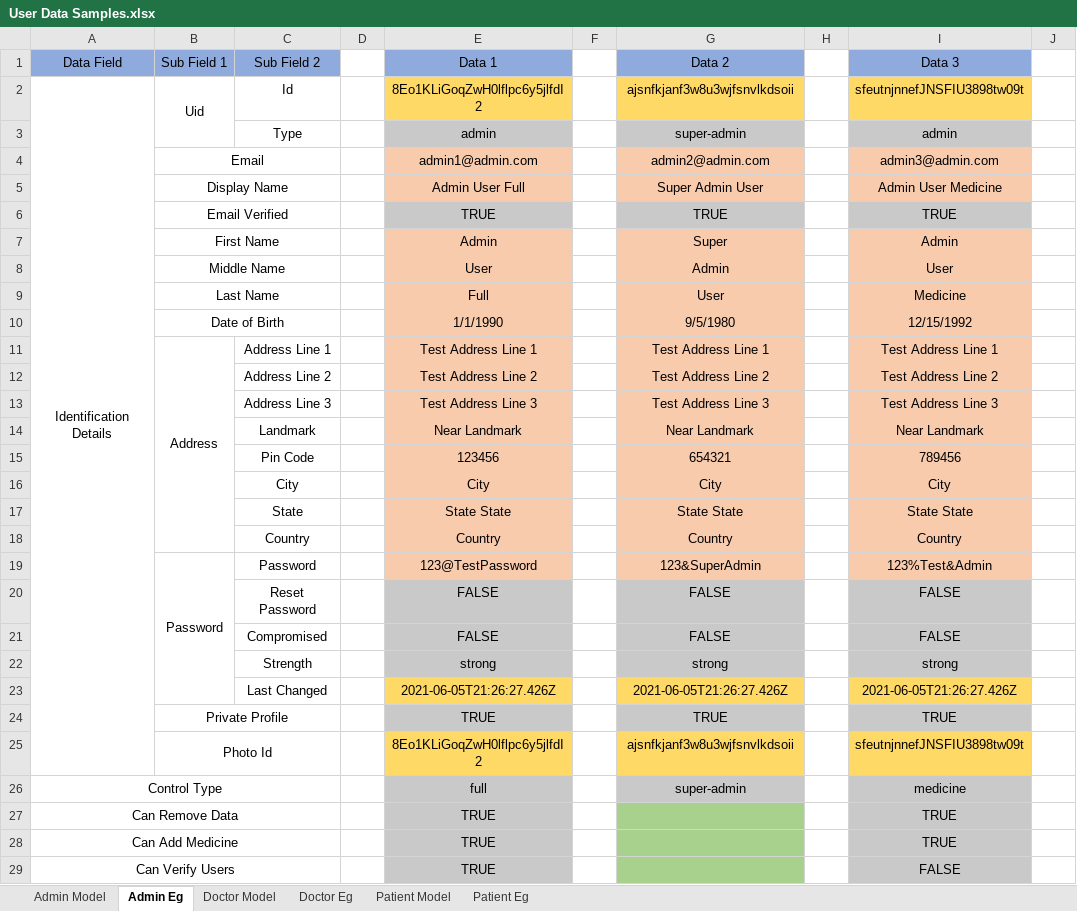
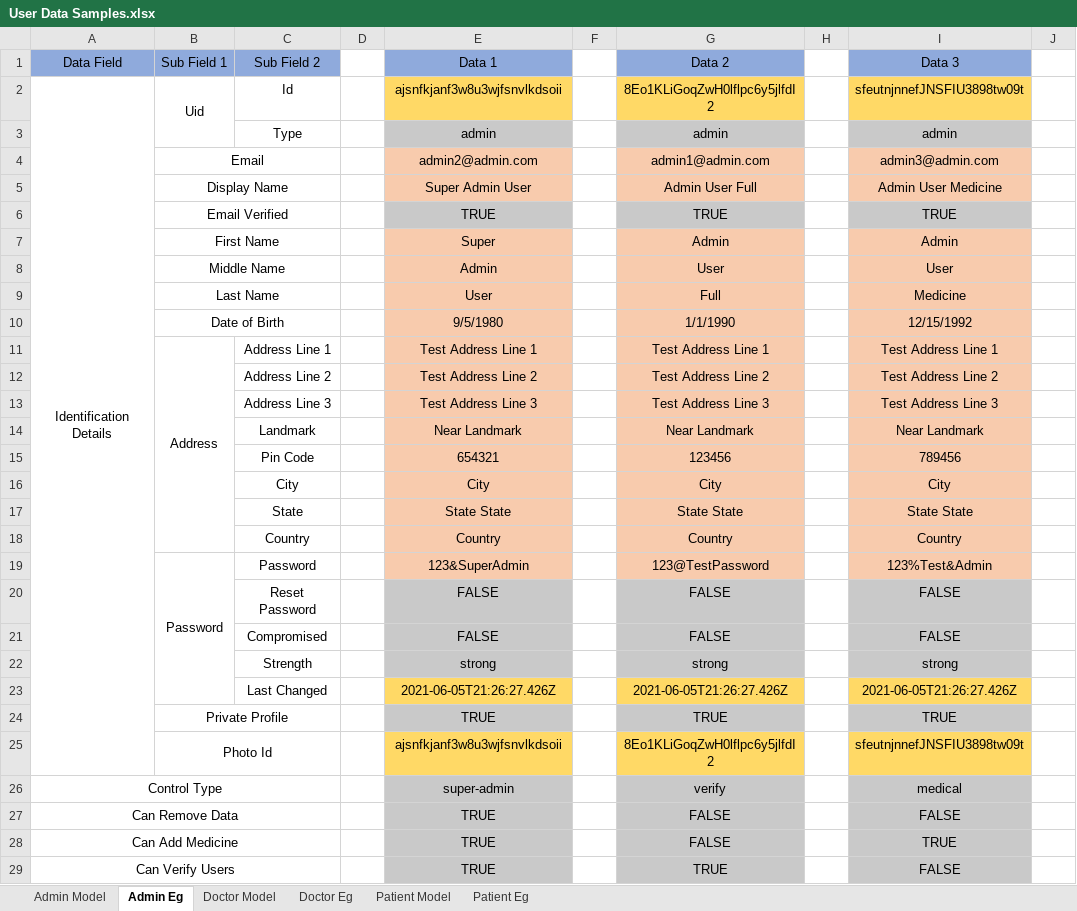
Before and after one commit to TechMNH/Dr.Assistant, an Excel workbook: help/User Data Samples.xlsx, sheet Admin Eg, drawn as a sheet; only a part is shown; values as stored, in another font and other column widths than the file's, no borders; the diff names each change by its address in the sheet, - before the commit and + after, or states it on an @@ line.

```diff
--- a/help/User Data Samples.xlsx (sheet Admin Eg)
+++ b/help/User Data Samples.xlsx (sheet Admin Eg)
-E2 (Data 1): 8Eo1KLiGoqZwH0lflpc6y5jlfdI2
+E2 (Data 1): ajsnfkjanf3w8u3wjfsnvlkdsoii
-G2 (Data 2): ajsnfkjanf3w8u3wjfsnvlkdsoii
+G2 (Data 2): 8Eo1KLiGoqZwH0lflpc6y5jlfdI2
-G3 (Data 2): super-admin
+G3 (Data 2): admin
-E4 (Data 1): admin1@admin.com
+E4 (Data 1): admin2@admin.com
-G4 (Data 2): admin2@admin.com
+G4 (Data 2): admin1@admin.com
-E5 (Data 1): Admin User Full
+E5 (Data 1): Super Admin User
-G5 (Data 2): Super Admin User
+G5 (Data 2): Admin User Full
-E7 (Data 1): Admin
+E7 (Data 1): Super
-G7 (Data 2): Super
+G7 (Data 2): Admin
-E8 (Data 1): User
+E8 (Data 1): Admin
-G8 (Data 2): Admin
+G8 (Data 2): User
-E9 (Data 1): Full
+E9 (Data 1): User
-G9 (Data 2): User
+G9 (Data 2): Full
-E10 (Data 1): 1/1/1990
+E10 (Data 1): 9/5/1980
-G10 (Data 2): 9/5/1980
+G10 (Data 2): 1/1/1990
-E15 (Data 1): 123456
+E15 (Data 1): 654321
-G15 (Data 2): 654321
+G15 (Data 2): 123456
-E19 (Data 1): 123@TestPassword
+E19 (Data 1): 123&SuperAdmin
-G19 (Data 2): 123&SuperAdmin
+G19 (Data 2): 123@TestPassword
-E25 (Data 1): 8Eo1KLiGoqZwH0lflpc6y5jlfdI2
+E25 (Data 1): ajsnfkjanf3w8u3wjfsnvlkdsoii
-G25 (Data 2): ajsnfkjanf3w8u3wjfsnvlkdsoii
+G25 (Data 2): 8Eo1KLiGoqZwH0lflpc6y5jlfdI2
-E26 (Data 1): full
+E26 (Data 1): super-admin
-G26 (Data 2): super-admin
+G26 (Data 2): verify
-I26 (Data 3): medicine
+I26 (Data 3): medical
-G27:G28 (Data 2): (empty)
+G27:G28 (Data 2): FALSE
-G27:G29 fill: #A9D18E
+G27:G29 fill: #C9C9C9
-I27 (Data 3): TRUE
+I27 (Data 3): FALSE
-G29 (Data 2): (empty)
+G29 (Data 2): TRUE
```
Also changed, not shown: sheet Admin Model, 16 other files.
